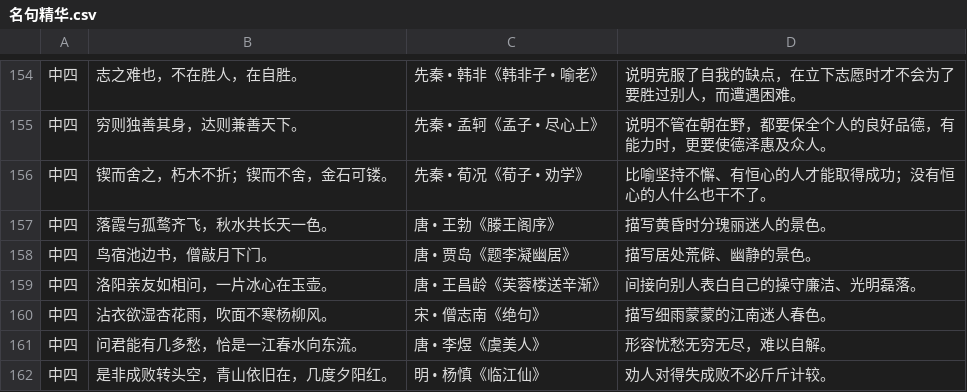
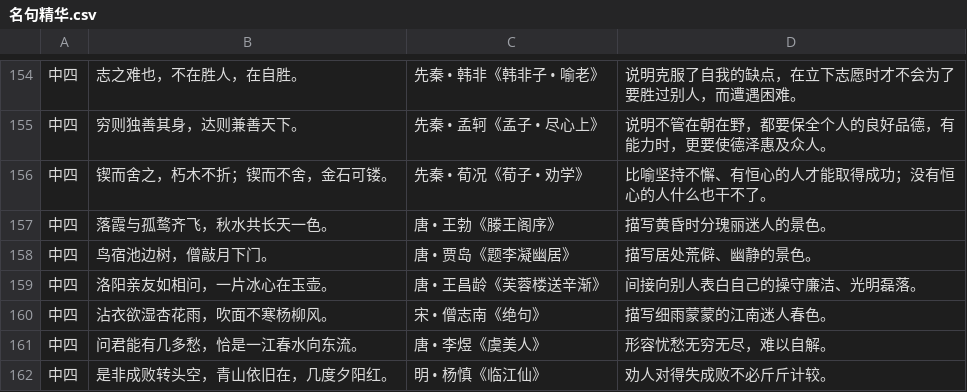
Before and after one commit to jeqcho/essence_of_famous_quotes, a CSV file: 名句精华.csv, drawn as a sheet; only a part is shown, gaps mark what is left out.

```diff
--- a/名句精华.csv
+++ b/名句精华.csv
@@ -219,3 +219,3 @@
 中四,落霞与孤鹜齐飞，秋水共长天一色。,唐 • 王勃《滕王阁序》,描写黄昏时分瑰丽迷人的景色。
-中四,鸟宿池边书，僧敲月下门。,唐 • 贾岛《题李凝幽居》,描写居处荒僻、幽静的景色。
+中四,鸟宿池边树，僧敲月下门。,唐 • 贾岛《题李凝幽居》,描写居处荒僻、幽静的景色。
 中四,洛阳亲友如相问，一片冰心在玉壶。,唐 • 王昌龄《芙蓉楼送辛渐》,间接向别人表白自己的操守廉洁、光明磊落。
```
